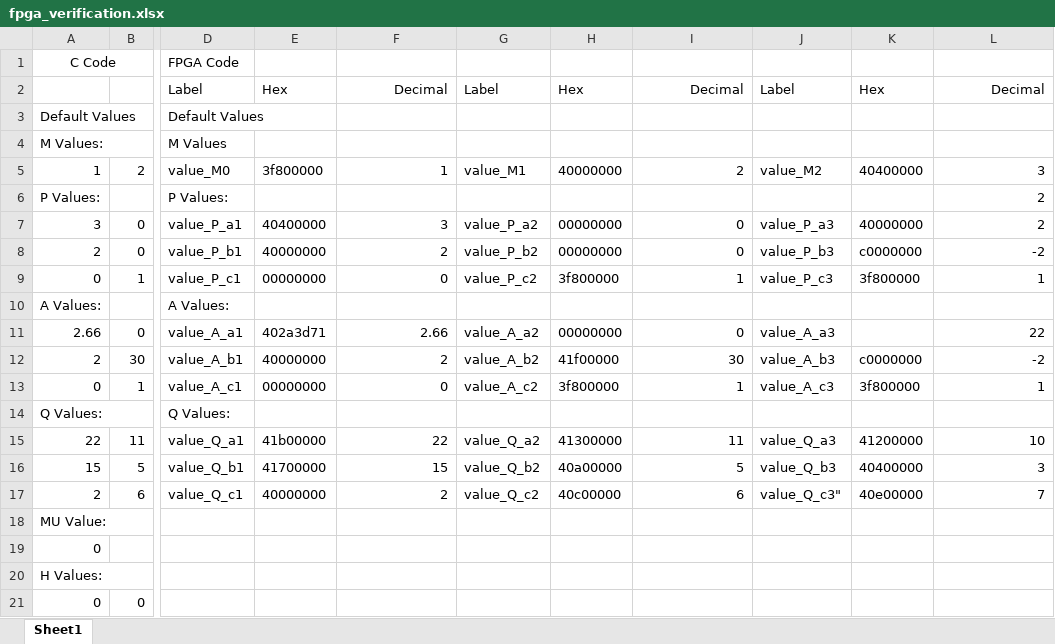
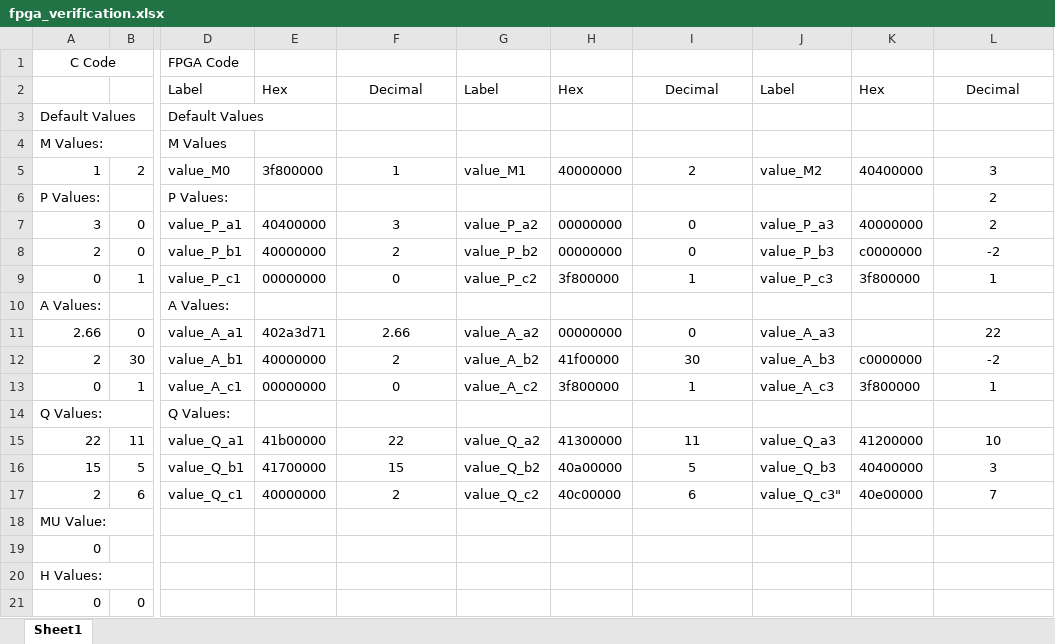
Before and after one commit to risenanti/kalmanFilter, an Excel workbook: fpga_verification.xlsx, sheet Sheet1, drawn as a sheet; only a part is shown, gaps mark what is left out; values as stored, in another font and other column widths than the file's, no borders; the diff covers the shown part only; the diff names each change by its address in the sheet, - before the commit and + after, or states it on an @@ line.

```diff
--- a/fpga_verification.xlsx (sheet Sheet1)
+++ b/fpga_verification.xlsx (sheet Sheet1)
-F2 alignment: right
+F2 alignment: center
-I2 alignment: right
+I2 alignment: center
-L2 alignment: right
+L2 alignment: center
-F5 alignment: right
+F5 alignment: center
-I5 alignment: right
+I5 alignment: center
-L5:L9 alignment: right
+L5:L9 alignment: center
-F7:F9 alignment: right
+F7:F9 alignment: center
-I7:I9 alignment: right
+I7:I9 alignment: center
-F11:F13 alignment: right
+F11:F13 alignment: center
-I11:I13 alignment: right
+I11:I13 alignment: center
-L11:L13 alignment: right
+L11:L13 alignment: center
-F15:F17 alignment: right
+F15:F17 alignment: center
-I15:I17 alignment: right
+I15:I17 alignment: center
-L15:L17 alignment: right
+L15:L17 alignment: center
```
Also changed, not shown: cell formats elsewhere in this sheet.
